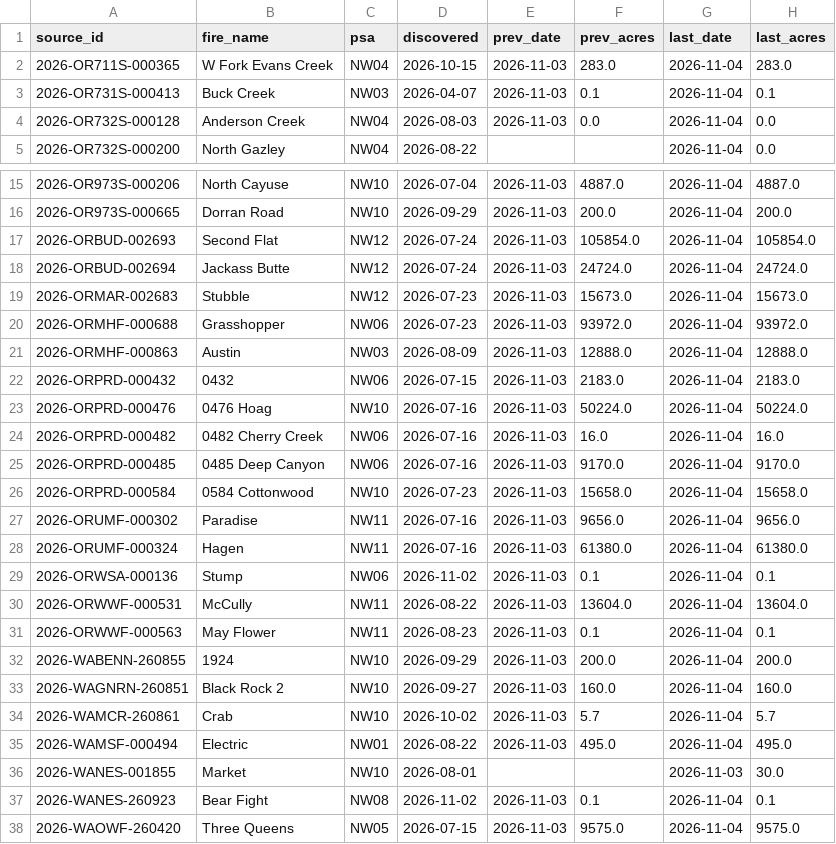
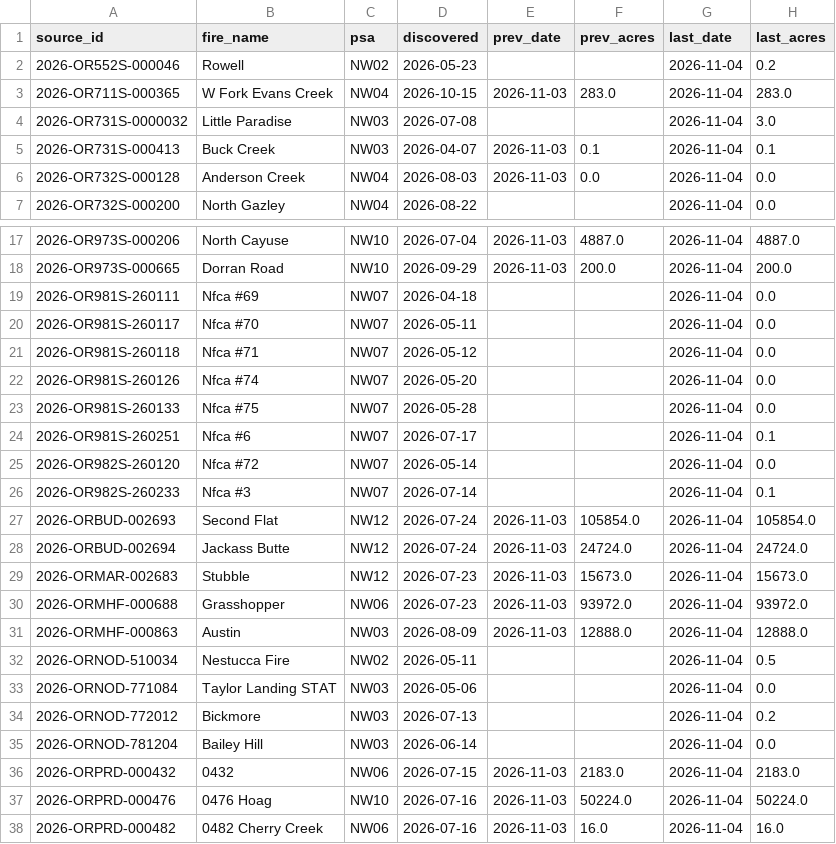
Before and after one commit to SWCCFireWx/fire-7day-national, a CSV file: data/NW/fire_tracking.csv, drawn as a sheet; only a part is shown, gaps mark what is left out; the shorter side is filled out with more unchanged rows.

```diff
--- a/data/NW/fire_tracking.csv
+++ b/data/NW/fire_tracking.csv
@@ -1,3 +1,5 @@
 source_id,fire_name,psa,discovered,prev_date,prev_acres,last_date,last_acres
+2026-OR552S-000046,Rowell,NW02,2026-05-23,,,2026-11-04,0.2
 2026-OR711S-000365,W Fork Evans Creek,NW04,2026-10-15,2026-11-03,283.0,2026-11-04,283.0
+2026-OR731S-0000032,Little Paradise,NW03,2026-07-08,,,2026-11-04,3.0
 2026-OR731S-000413,Buck Creek,NW03,2026-04-07,2026-11-03,0.1,2026-11-04,0.1
@@ -16,2 +18,10 @@ source_id,fire_name,psa,discovered,prev_date,prev_acres,last_date,last_acres
 2026-OR973S-000665,Dorran Road,NW10,2026-09-29,2026-11-03,200.0,2026-11-04,200.0
+2026-OR981S-260111,Nfca #69,NW07,2026-04-18,,,2026-11-04,0.0
+2026-OR981S-260117,Nfca #70,NW07,2026-05-11,,,2026-11-04,0.0
+2026-OR981S-260118,Nfca #71,NW07,2026-05-12,,,2026-11-04,0.0
+2026-OR981S-260126,Nfca #74,NW07,2026-05-20,,,2026-11-04,0.0
+2026-OR981S-260133,Nfca #75,NW07,2026-05-28,,,2026-11-04,0.0
+2026-OR981S-260251,Nfca #6,NW07,2026-07-17,,,2026-11-04,0.1
+2026-OR982S-260120,Nfca #72,NW07,2026-05-14,,,2026-11-04,0.0
+2026-OR982S-260233,Nfca #3,NW07,2026-07-14,,,2026-11-04,0.1
 2026-ORBUD-002693,Second Flat,NW12,2026-07-24,2026-11-03,105854.0,2026-11-04,105854.0
@@ -21,2 +31,6 @@ source_id,fire_name,psa,discovered,prev_date,prev_acres,last_date,last_acres
 2026-ORMHF-000863,Austin,NW03,2026-08-09,2026-11-03,12888.0,2026-11-04,12888.0
+2026-ORNOD-510034,Nestucca Fire,NW02,2026-05-11,,,2026-11-04,0.5
+2026-ORNOD-771084,Taylor Landing STAT,NW03,2026-05-06,,,2026-11-04,0.0
+2026-ORNOD-772012,Bickmore,NW03,2026-07-13,,,2026-11-04,0.2
+2026-ORNOD-781204,Bailey Hill,NW03,2026-06-14,,,2026-11-04,0.0
 2026-ORPRD-000432,0432,NW06,2026-07-15,2026-11-03,2183.0,2026-11-04,2183.0
```
Also changed, not shown: data/EA/fire_tracking.csv, data/NC/fire_tracking.csv, 23 other files.
